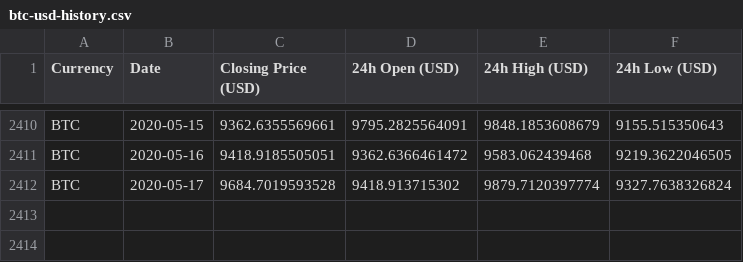
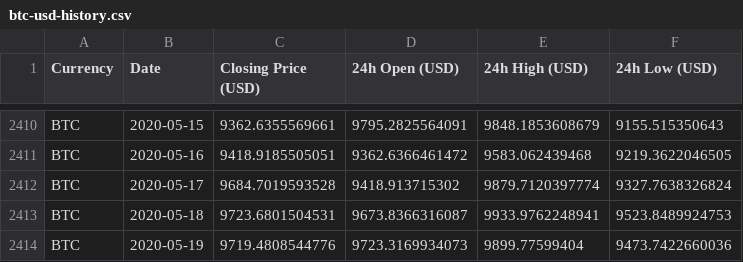
Before and after one commit to jakerber/bitbot-v1, a CSV file: datasets/btc-usd-history.csv, drawn as a sheet; only a part is shown, gaps mark what is left out.

Commit message:
backfill api with new dataset

```diff
--- a/datasets/btc-usd-history.csv
+++ b/datasets/btc-usd-history.csv
@@ -2412 +2412,3 @@ BTC,2020-05-16,9418.9185505051,9362.6366461472,9583.062439468,9219.3622046505
 BTC,2020-05-17,9684.7019593528,9418.913715302,9879.7120397774,9327.7638326824
+BTC,2020-05-18,9723.6801504531,9673.8366316087,9933.9762248941,9523.8489924753
+BTC,2020-05-19,9719.4808544776,9723.3169934073,9899.77599404,9473.7422660036
```
Also changed, not shown: 4 other files.
